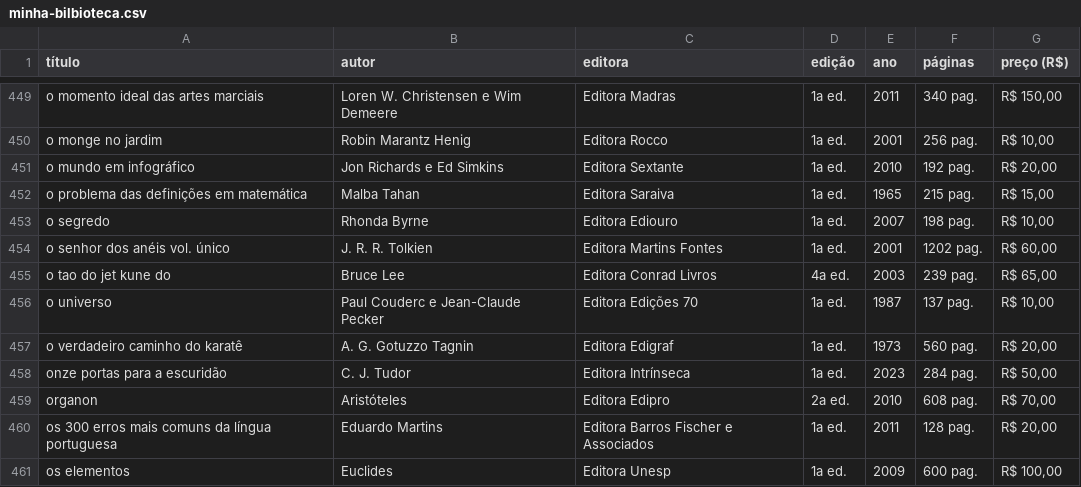
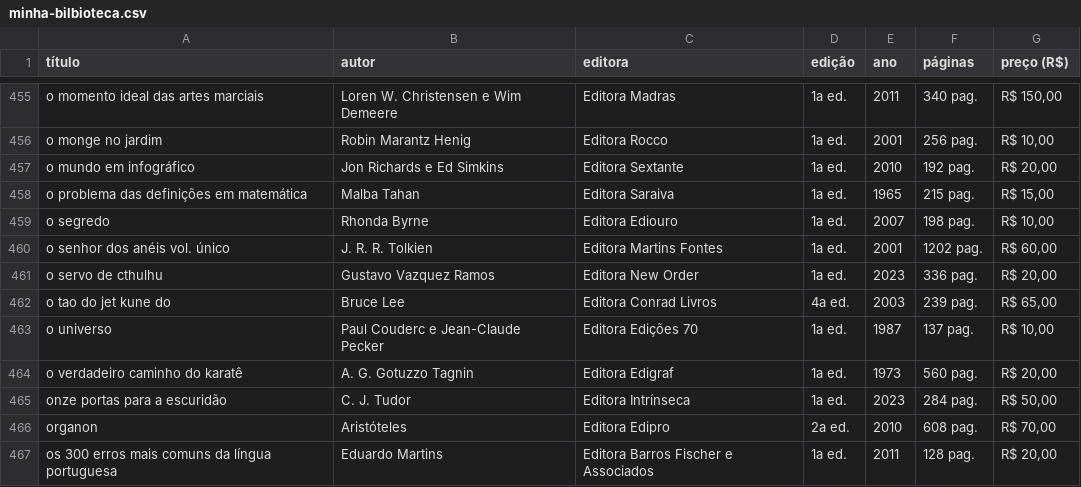
Before and after one commit to ThiagoToWo/minha-biblioteca, a CSV file: minha-bilbioteca.csv, drawn as a sheet; only a part is shown, gaps mark what is left out; the shorter side is filled out with more unchanged rows; the diff covers the shown part only; the diff names each change by its address in the sheet, - before the commit and + after, or states it on an @@ line.

```diff
--- a/minha-bilbioteca.csv
+++ b/minha-bilbioteca.csv
+row 461: o servo de cthulhu | Gustavo Vazquez Ramos | Editora New Order | 1a ed. | 2023 | 336 pag. | R$ 20,00
```
Also changed, not shown: 8 added rows and 1 removed row elsewhere in this file, 1 other file.
